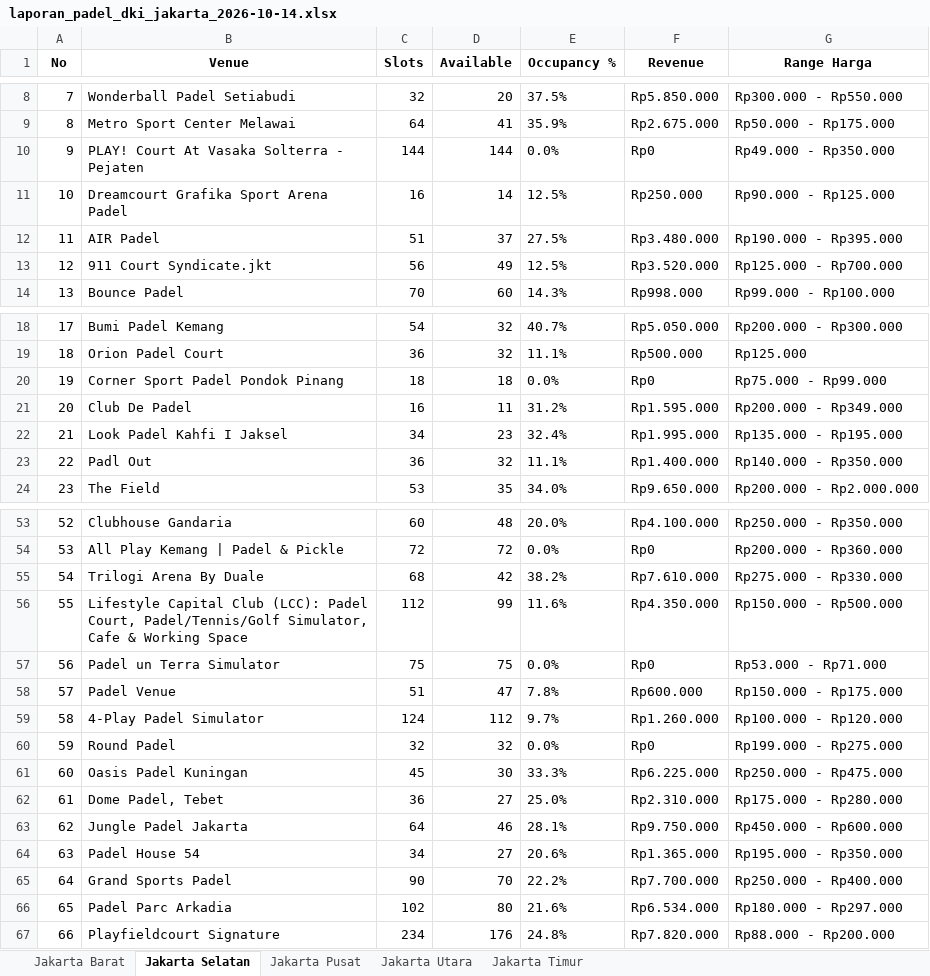
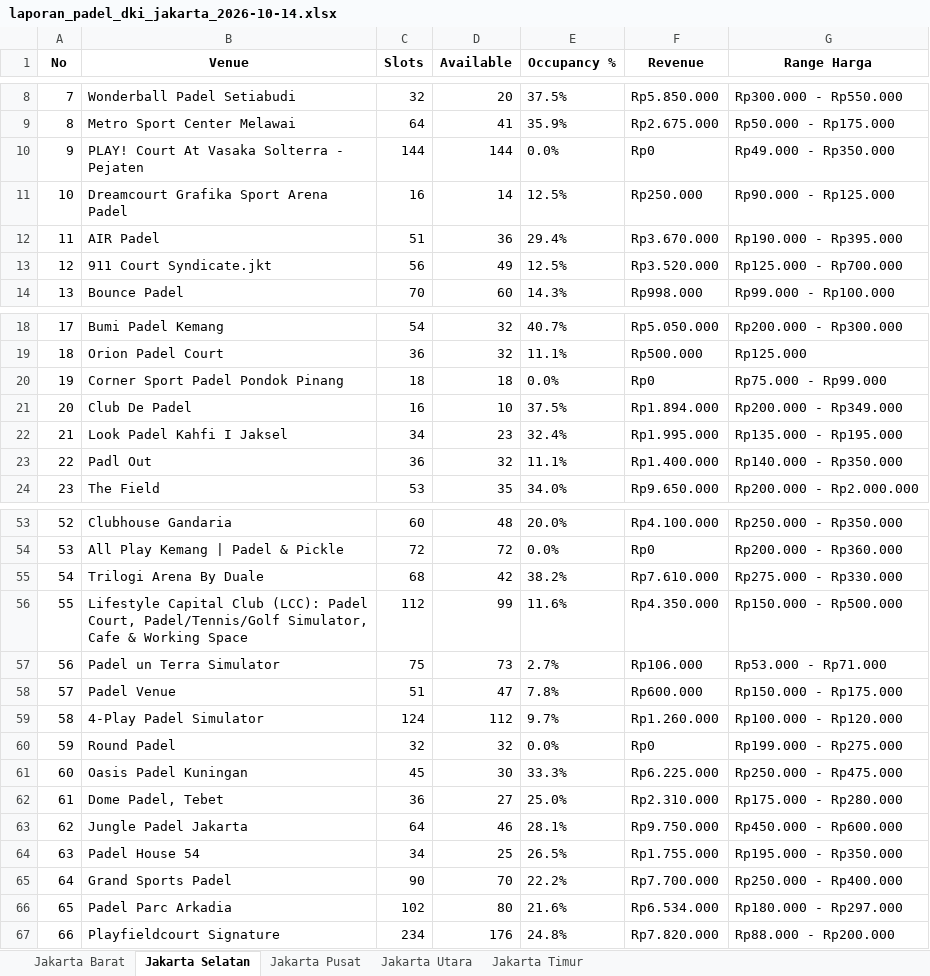
Before and after one commit to sundaynull/padel-scraper-jkt, an Excel workbook: laporan_padel_dki_jakarta_2026-10-14.xlsx, sheet Jakarta Selatan, drawn as a sheet; only a part is shown, gaps mark what is left out; values as stored, in another font and other column widths than the file's, no borders; the diff names each change by its address in the sheet, - before the commit and + after, or states it on an @@ line.

```diff
--- a/laporan_padel_dki_jakarta_2026-10-14.xlsx (sheet Jakarta Selatan)
+++ b/laporan_padel_dki_jakarta_2026-10-14.xlsx (sheet Jakarta Selatan)
-D12 (Available): 37
+D12 (Available): 36
-E12 (Occupancy %): 27.5%
+E12 (Occupancy %): 29.4%
-F12 (Revenue): Rp3.480.000
+F12 (Revenue): Rp3.670.000
-D21 (Available): 11
+D21 (Available): 10
-E21 (Occupancy %): 31.2%
+E21 (Occupancy %): 37.5%
-F21 (Revenue): Rp1.595.000
+F21 (Revenue): Rp1.894.000
-D57 (Available): 75
+D57 (Available): 73
-E57 (Occupancy %): 0.0%
+E57 (Occupancy %): 2.7%
-F57 (Revenue): Rp0
+F57 (Revenue): Rp106.000
-D64 (Available): 27
+D64 (Available): 25
-E64 (Occupancy %): 20.6%
+E64 (Occupancy %): 26.5%
-F64 (Revenue): Rp1.365.000
+F64 (Revenue): Rp1.755.000
```
Also changed, not shown: sheet Jakarta Timur, sheet Jakarta Pusat, sheet Jakarta Barat, 5 other files.
